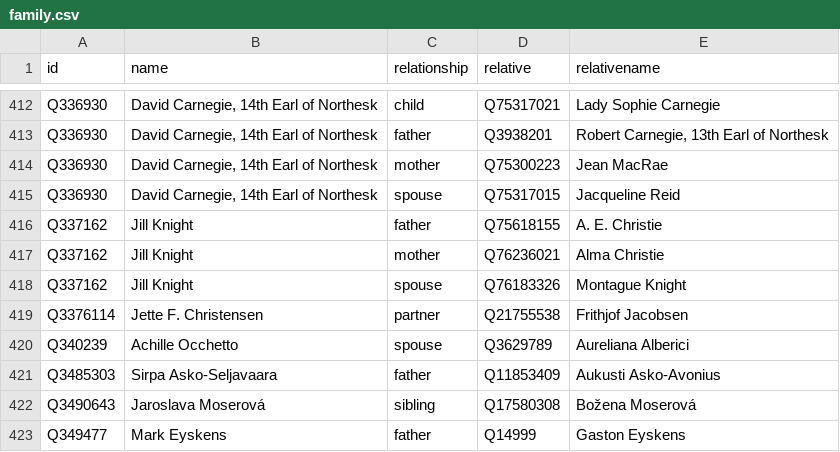
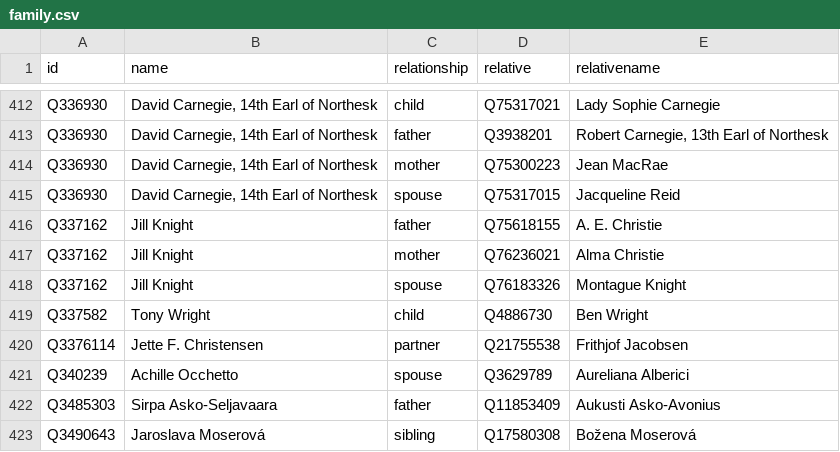
Before and after one commit to every-politician-scrapers/world, a CSV file: html/family.csv, drawn as a sheet; only a part is shown, gaps mark what is left out; the shorter side is filled out with more unchanged rows; the diff names each change by its address in the sheet, - before the commit and + after, or states it on an @@ line.

Commit message:
PCB update

```diff
--- a/html/family.csv
+++ b/html/family.csv
+row 419: Q337582 | Tony Wright | child | Q4886730 | Ben Wright
```
